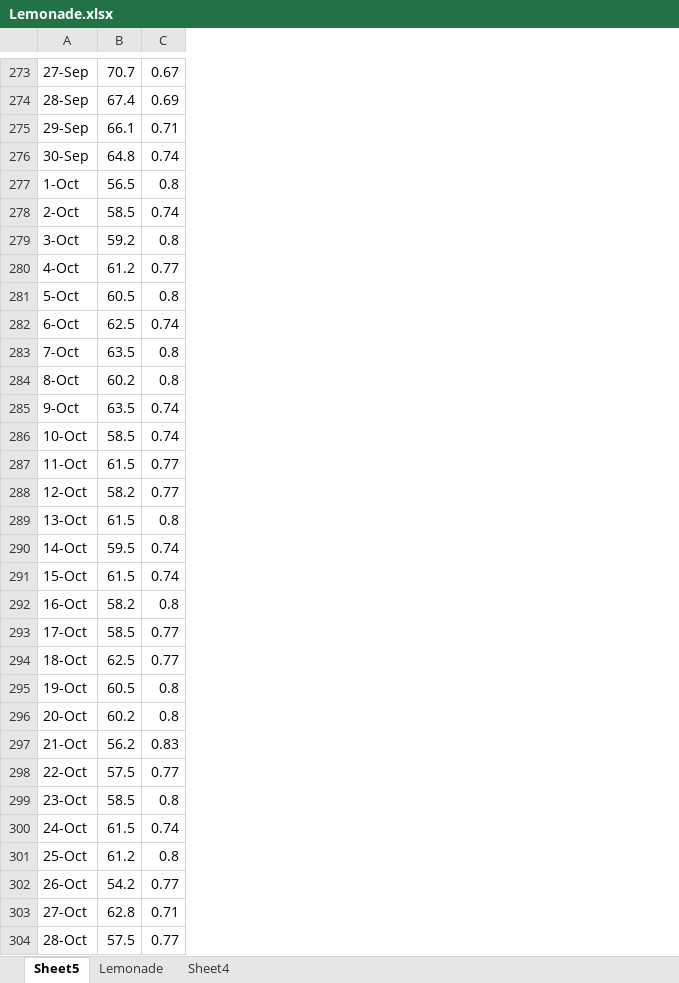
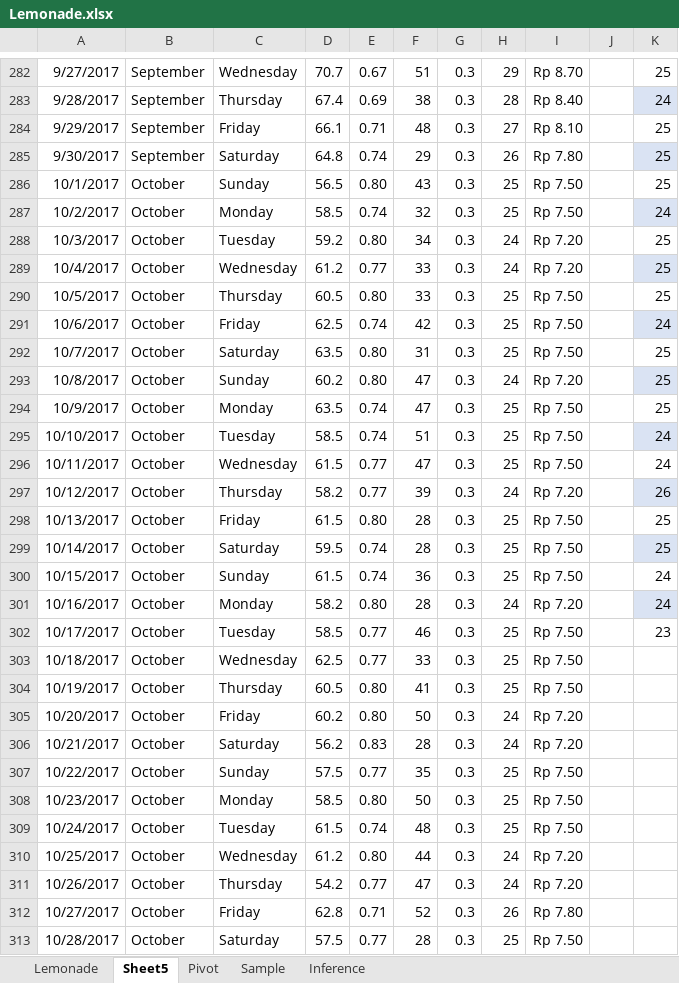
Before and after one commit to tegardp/data-science, an Excel workbook: Data Science Microsoft/DAT101x/Lemonade.xlsx, sheet Sheet5, drawn as a sheet; only a part is shown, gaps mark what is left out; values as stored, in another font and other column widths than the file's, no borders; conditional formats and table styles not drawn; removed rows and columns are numbered as before the commit, all else as after; the diff covers the shown part only; the diff names each change by its address in the sheet, - before the commit and + after, or states it on an @@ line.

```diff
--- a/Data Science Microsoft/DAT101x/Lemonade.xlsx (sheet Sheet5)
+++ b/Data Science Microsoft/DAT101x/Lemonade.xlsx (sheet Sheet5)
-sheet tab: Sheet4
+sheet tab: Pivot
+sheet tab: Sample
+sheet tab: Inference
@@ sheet tab order changed: Lemonade | Sheet5 | Pivot | Sample | Inference @@
-column A, rows 273-304: 27-Sep | 28-Sep | 29-Sep | 30-Sep | 1-Oct | 2-Oct | 3-Oct | 4-Oct | 5-Oct | 6-Oct | 7-Oct | 8-Oct | 9-Oct | 10-Oct | 11-Oct | 12-Oct | 13-Oct | 14-Oct | 15-Oct | 16-Oct | 17-Oct | 18-Oct | 19-Oct | 20-Oct | 21-Oct | 22-Oct | 23-Oct | 24-Oct | 25-Oct | 26-Oct | 27-Oct | 28-Oct
+column A, rows 282-313: 9/27/2017 | 9/28/2017 | 9/29/2017 | 9/30/2017 | 10/1/2017 | 10/2/2017 | 10/3/2017 | 10/4/2017 | 10/5/2017 | 10/6/2017 | 10/7/2017 | 10/8/2017 | 10/9/2017 | 10/10/2017 | 10/11/2017 | 10/12/2017 | 10/13/2017 | 10/14/2017 | 10/15/2017 | 10/16/2017 | 10/17/2017 | 10/18/2017 | 10/19/2017 | 10/20/2017 | 10/21/2017 | 10/22/2017 | 10/23/2017 | 10/24/2017 | 10/25/2017 | 10/26/2017 | 10/27/2017 | 10/28/2017
+column B, rows 282-313: September | September | September | September | October | October | October | October | October | October | October | October | October | October | October | October | October | October | October | October | October | October | October | October | October | October | October | October | October | October | October | October
+column C, rows 282-313: Wednesday | Thursday | Friday | Saturday | Sunday | Monday | Tuesday | Wednesday | Thursday | Friday | Saturday | Sunday | Monday | Tuesday | Wednesday | Thursday | Friday | Saturday | Sunday | Monday | Tuesday | Wednesday | Thursday | Friday | Saturday | Sunday | Monday | Tuesday | Wednesday | Thursday | Friday | Saturday
+column F, rows 282-313: 51 | 38 | 48 | 29 | 43 | 32 | 34 | 33 | 33 | 42 | 31 | 47 | 47 | 51 | 47 | 39 | 28 | 28 | 36 | 28 | 46 | 33 | 41 | 50 | 28 | 35 | 50 | 48 | 44 | 47 | 52 | 28
+column G, rows 282-313: all 0.3
+column H, rows 282-313: 29 | 28 | 27 | 26 | 25 | 25 | 24 | 24 | 25 | 25 | 25 | 24 | 25 | 25 | 25 | 24 | 25 | 25 | 25 | 24 | 25 | 25 | 25 | 24 | 24 | 25 | 25 | 25 | 24 | 24 | 26 | 25
+column I, rows 282-313: Rp 8.70 | Rp 8.40 | Rp 8.10 | Rp 7.80 | Rp 7.50 | Rp 7.50 | Rp 7.20 | Rp 7.20 | Rp 7.50 | Rp 7.50 | Rp 7.50 | Rp 7.20 | Rp 7.50 | Rp 7.50 | Rp 7.50 | Rp 7.20 | Rp 7.50 | Rp 7.50 | Rp 7.50 | Rp 7.20 | Rp 7.50 | Rp 7.50 | Rp 7.50 | Rp 7.20 | Rp 7.20 | Rp 7.50 | Rp 7.50 | Rp 7.50 | Rp 7.20 | Rp 7.20 | Rp 7.80 | Rp 7.50
+column J, empty
+column K, rows 282-302: 25 | 24 | 25 | 25 | 25 | 24 | 25 | 25 | 25 | 24 | 25 | 25 | 25 | 24 | 24 | 26 | 25 | 25 | 24 | 24 | 23
-E286: 0.8
+E286: 0.80
-E288: 0.8
+E288: 0.80
-E290: 0.8
+E290: 0.80
-E292:E293: 0.8
+E292:E293: 0.80
-E298: 0.8
+E298: 0.80
-E301: 0.8
+E301: 0.80
-E304:E305: 0.8
+E304:E305: 0.80
-E308: 0.8
+E308: 0.80
-E310: 0.8
+E310: 0.80
```
Also changed, not shown: 10 added rows, 1 removed row, 22 moved rows and 33 edited cells elsewhere in this sheet, sheet Lemonade, hidden cells, charts or pictures.
